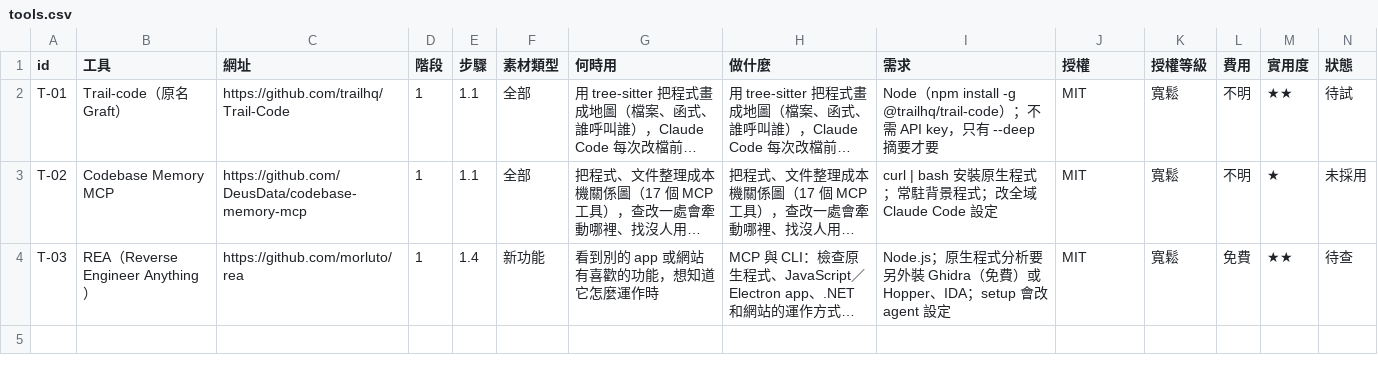
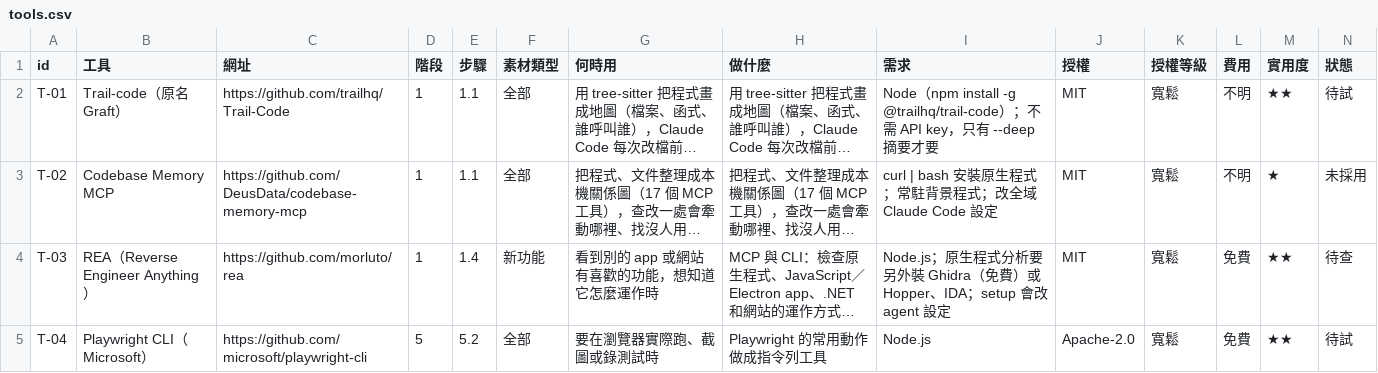
Before and after one commit to mick3412/engineering-playbook, a CSV file: data/tools.csv, drawn as a sheet; only a part is shown; long unchanged cells end in …; rows hold the shown columns only; the diff names each change by its address in the sheet, - before the commit and + after, or states it on an @@ line.

```diff
--- a/data/tools.csv
+++ b/data/tools.csv
+row 5: T-04 | Playwright CLI（Microsoft） | https://github.com/microsoft/playwright-cli | 5 | 5.2 | 全部 | 要在瀏覽器實際跑、截圖或錄測試時 | Playwright 的常用動作做成指令列工具 | Node.js | Apache-2.0 | 寬鬆 | 免費 | ★★ | 待試
```
Also changed, not shown: data/sources.csv, 6 other files.
